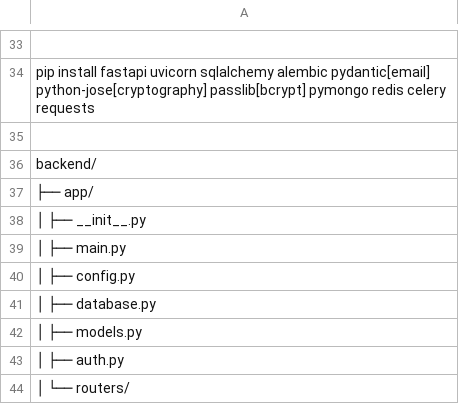
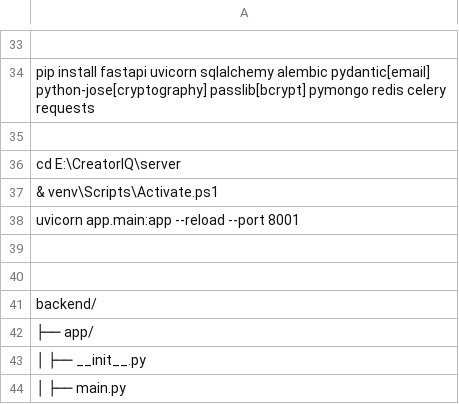
Before and after one commit to Sandip-Maity-2023/CreatorIQ, a CSV file: details/command.csv, drawn as a sheet; only a part is shown, gaps mark what is left out; the shorter side is filled out with more unchanged rows; the diff names each change by its address in the sheet, - before the commit and + after, or states it on an @@ line.

```diff
--- a/details/command.csv
+++ b/details/command.csv
+row 36: cd E:\CreatorIQ\server
+row 37: & venv\Scripts\Activate.ps1
+row 38: uvicorn app.main:app --reload --port 8001
+row 39: (empty)
+row 40: (empty)
```
Also changed, not shown: 17 other files.
